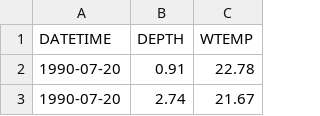
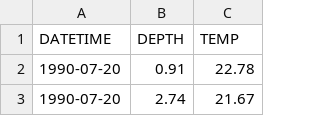
Before and after one commit to GLEON/glmtools, a CSV file: inst/extdata/field_data.csv, drawn as a sheet; only a part is shown.

Commit message:
need to update field file header for this change

```diff
--- a/inst/extdata/field_data.csv
+++ b/inst/extdata/field_data.csv
@@ -1,2 +1,2 @@
-DATETIME,DEPTH,WTEMP
+DATETIME,DEPTH,TEMP
 1990-07-20,0.91,22.78
```
Also changed, not shown: inst/extdata/field_data.tsv.
